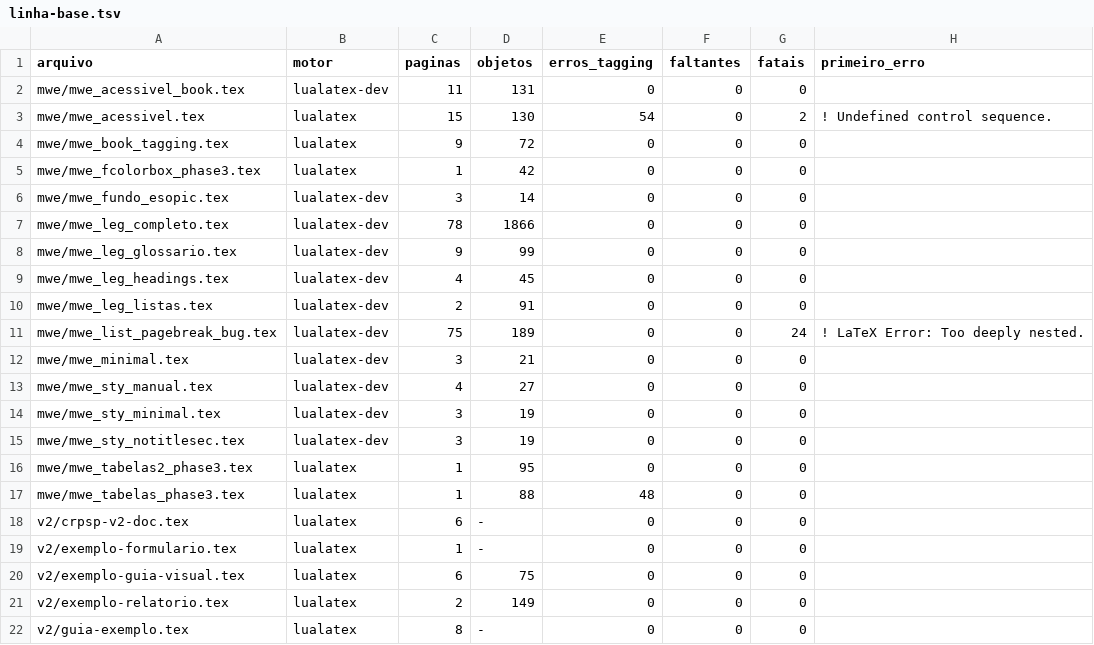
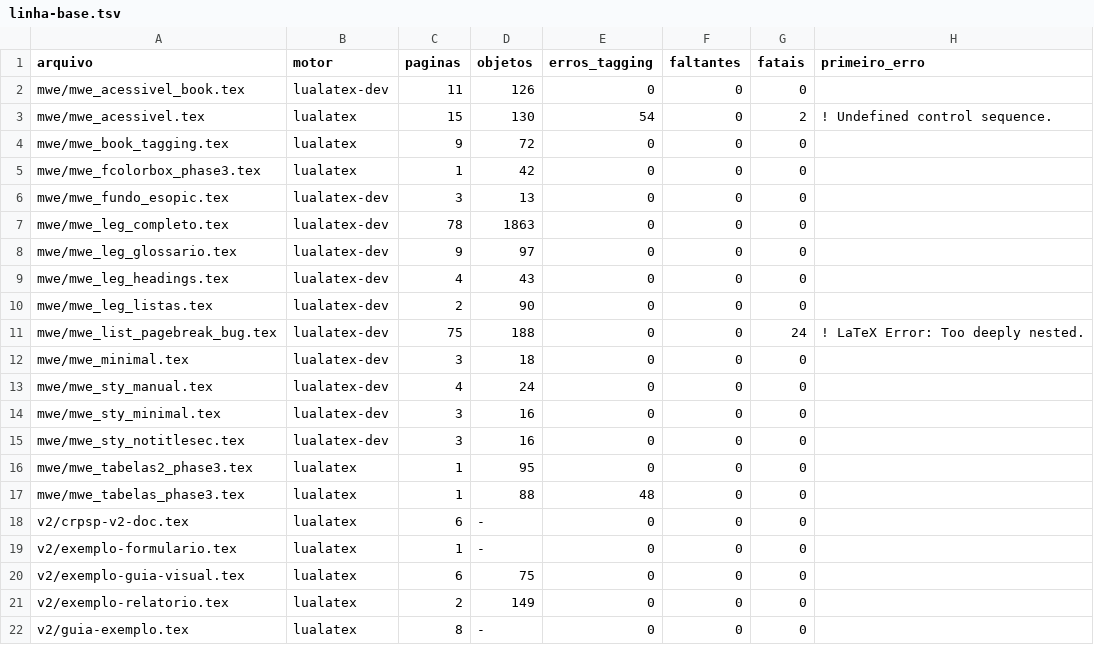
Before and after one commit to cuissi-crp06/crpsp-latex, a TSV file: crpsp-book/desenvolvimento/linha-base.tsv, drawn as a sheet.

```diff
--- a/crpsp-book/desenvolvimento/linha-base.tsv
+++ b/crpsp-book/desenvolvimento/linha-base.tsv
@@ -1,3 +1,3 @@
 arquivo	motor	paginas	objetos	erros_tagging	faltantes	fatais	primeiro_erro
-mwe/mwe_acessivel_book.tex	lualatex-dev	11	131	0	0	0	
+mwe/mwe_acessivel_book.tex	lualatex-dev	11	126	0	0	0	
 mwe/mwe_acessivel.tex	lualatex	15	130	54	0	2	! Undefined control sequence.
@@ -5,12 +5,12 @@ mwe/mwe_book_tagging.tex	lualatex	9	72	0	0	0
 mwe/mwe_fcolorbox_phase3.tex	lualatex	1	42	0	0	0	
-mwe/mwe_fundo_esopic.tex	lualatex-dev	3	14	0	0	0	
-mwe/mwe_leg_completo.tex	lualatex-dev	78	1866	0	0	0	
-mwe/mwe_leg_glossario.tex	lualatex-dev	9	99	0	0	0	
-mwe/mwe_leg_headings.tex	lualatex-dev	4	45	0	0	0	
-mwe/mwe_leg_listas.tex	lualatex-dev	2	91	0	0	0	
-mwe/mwe_list_pagebreak_bug.tex	lualatex-dev	75	189	0	0	24	! LaTeX Error: Too deeply nested.
-mwe/mwe_minimal.tex	lualatex-dev	3	21	0	0	0	
-mwe/mwe_sty_manual.tex	lualatex-dev	4	27	0	0	0	
-mwe/mwe_sty_minimal.tex	lualatex-dev	3	19	0	0	0	
-mwe/mwe_sty_notitlesec.tex	lualatex-dev	3	19	0	0	0	
+mwe/mwe_fundo_esopic.tex	lualatex-dev	3	13	0	0	0	
+mwe/mwe_leg_completo.tex	lualatex-dev	78	1863	0	0	0	
+mwe/mwe_leg_glossario.tex	lualatex-dev	9	97	0	0	0	
+mwe/mwe_leg_headings.tex	lualatex-dev	4	43	0	0	0	
+mwe/mwe_leg_listas.tex	lualatex-dev	2	90	0	0	0	
+mwe/mwe_list_pagebreak_bug.tex	lualatex-dev	75	188	0	0	24	! LaTeX Error: Too deeply nested.
+mwe/mwe_minimal.tex	lualatex-dev	3	18	0	0	0	
+mwe/mwe_sty_manual.tex	lualatex-dev	4	24	0	0	0	
+mwe/mwe_sty_minimal.tex	lualatex-dev	3	16	0	0	0	
+mwe/mwe_sty_notitlesec.tex	lualatex-dev	3	16	0	0	0	
 mwe/mwe_tabelas2_phase3.tex	lualatex	1	95	0	0	0	
```
Also changed, not shown: 3 other files.
